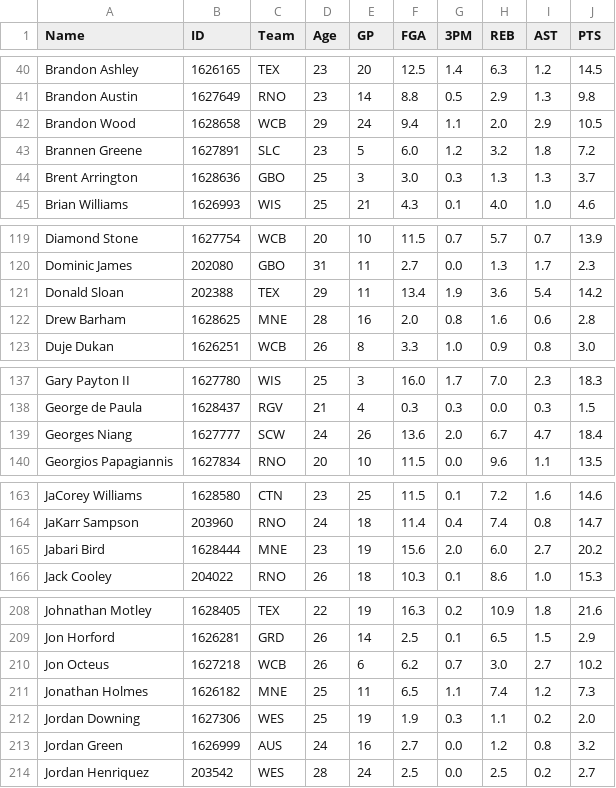
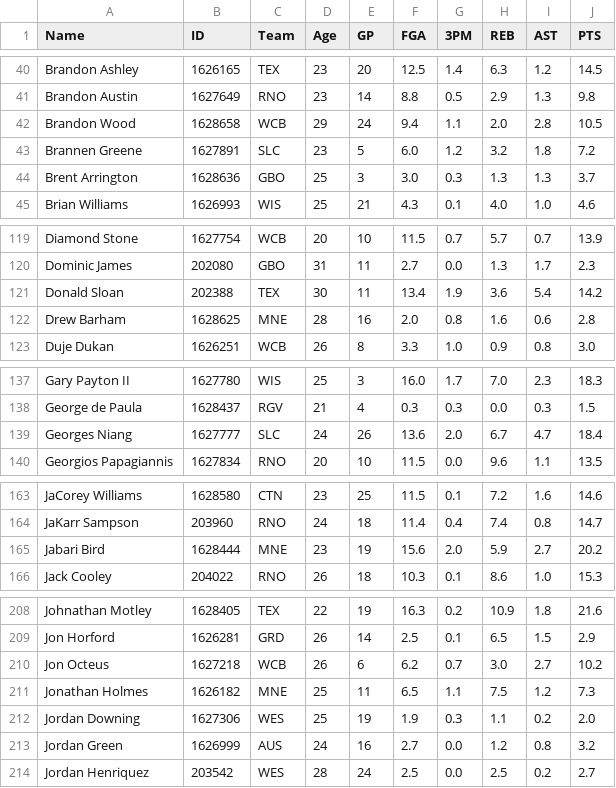
Before and after one commit to cfisher5/GLeague-Predictions, a CSV file: data/gleague_data.csv, drawn as a sheet; only a part is shown, gaps mark what is left out; the diff covers the shown part only.

```diff
--- a/data/gleague_data.csv
+++ b/data/gleague_data.csv
@@ -41,3 +41,3 @@ Brandon Ashley,1626165,TEX,23,20,12.5,1.4,6.3,1.2,14.5
 Brandon Austin,1627649,RNO,23,14,8.8,0.5,2.9,1.3,9.8
-Brandon Wood,1628658,WCB,29,24,9.4,1.1,2.0,2.9,10.5
+Brandon Wood,1628658,WCB,29,24,9.4,1.1,2.0,2.8,10.5
 Brannen Greene,1627891,SLC,23,5,6.0,1.2,3.2,1.8,7.2
@@ -120,3 +120,3 @@ Diamond Stone,1627754,WCB,20,10,11.5,0.7,5.7,0.7,13.9
 Dominic James,202080,GBO,31,11,2.7,0.0,1.3,1.7,2.3
-Donald Sloan,202388,TEX,29,11,13.4,1.9,3.6,5.4,14.2
+Donald Sloan,202388,TEX,30,11,13.4,1.9,3.6,5.4,14.2
 Drew Barham,1628625,MNE,28,16,2.0,0.8,1.6,0.6,2.8
@@ -138,3 +138,3 @@ Gary Payton II,1627780,WIS,25,3,16.0,1.7,7.0,2.3,18.3
 George de Paula,1628437,RGV,21,4,0.3,0.3,0.0,0.3,1.5
-Georges Niang,1627777,SCW,24,26,13.6,2.0,6.7,4.7,18.4
+Georges Niang,1627777,SLC,24,26,13.6,2.0,6.7,4.7,18.4
 Georgios Papagiannis,1627834,RNO,20,10,11.5,0.0,9.6,1.1,13.5
@@ -164,3 +164,3 @@ JaCorey Williams,1628580,CTN,23,25,11.5,0.1,7.2,1.6,14.6
 JaKarr Sampson,203960,RNO,24,18,11.4,0.4,7.4,0.8,14.7
-Jabari Bird,1628444,MNE,23,19,15.6,2.0,6.0,2.7,20.2
+Jabari Bird,1628444,MNE,23,19,15.6,2.0,5.9,2.7,20.2
 Jack Cooley,204022,RNO,26,18,10.3,0.1,8.6,1.0,15.3
@@ -210,3 +210,3 @@ Jon Horford,1626281,GRD,26,14,2.5,0.1,6.5,1.5,2.9
 Jon Octeus,1627218,WCB,26,6,6.2,0.7,3.0,2.7,10.2
-Jonathan Holmes,1626182,MNE,25,11,6.5,1.1,7.4,1.2,7.3
+Jonathan Holmes,1626182,MNE,25,11,6.5,1.1,7.5,1.2,7.3
 Jordan Downing,1627306,WES,25,19,1.9,0.3,1.1,0.2,2.0
```
Also changed, not shown: 1 moved row and 3 edited cells elsewhere in this file, 2 other files.
